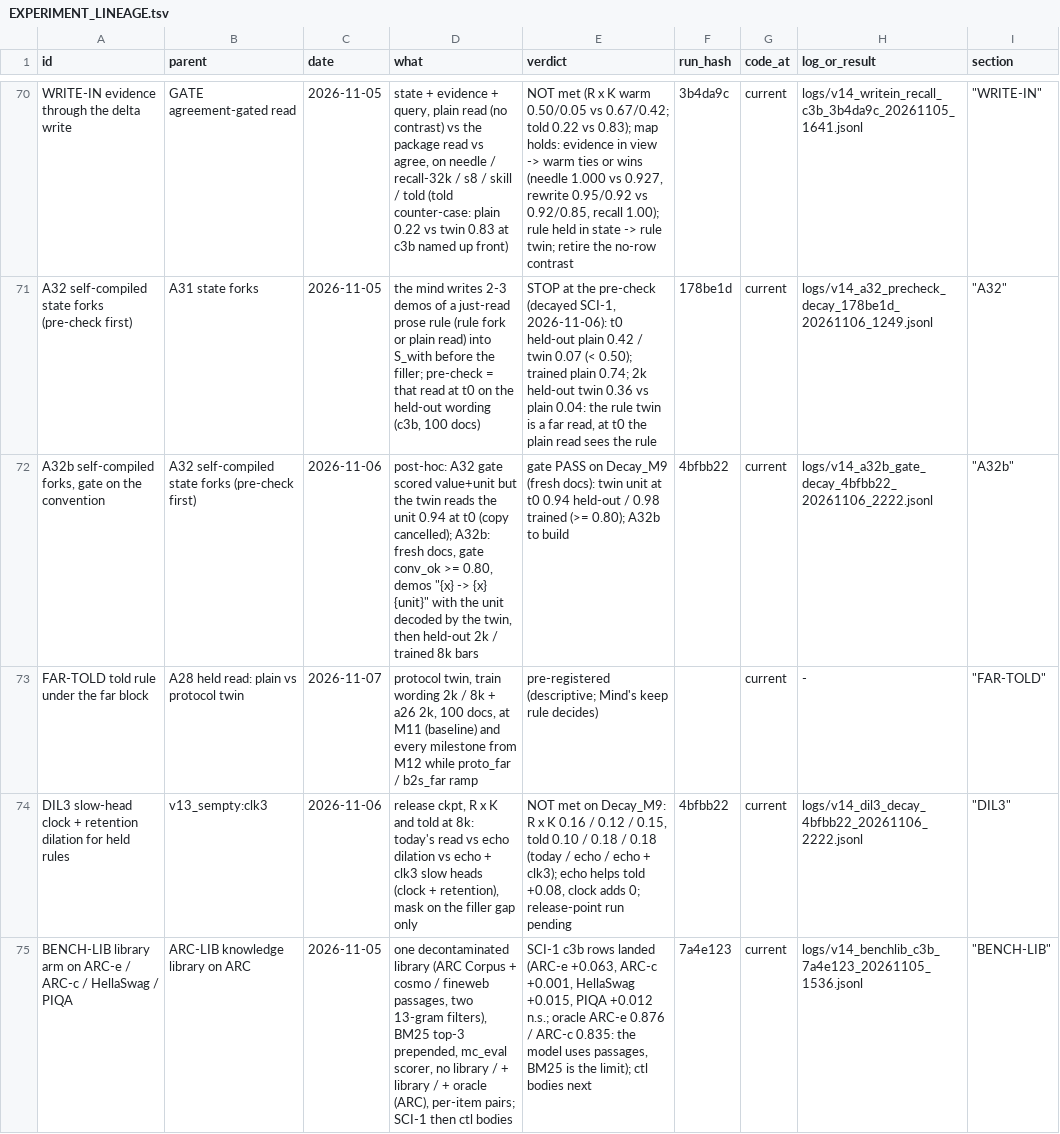
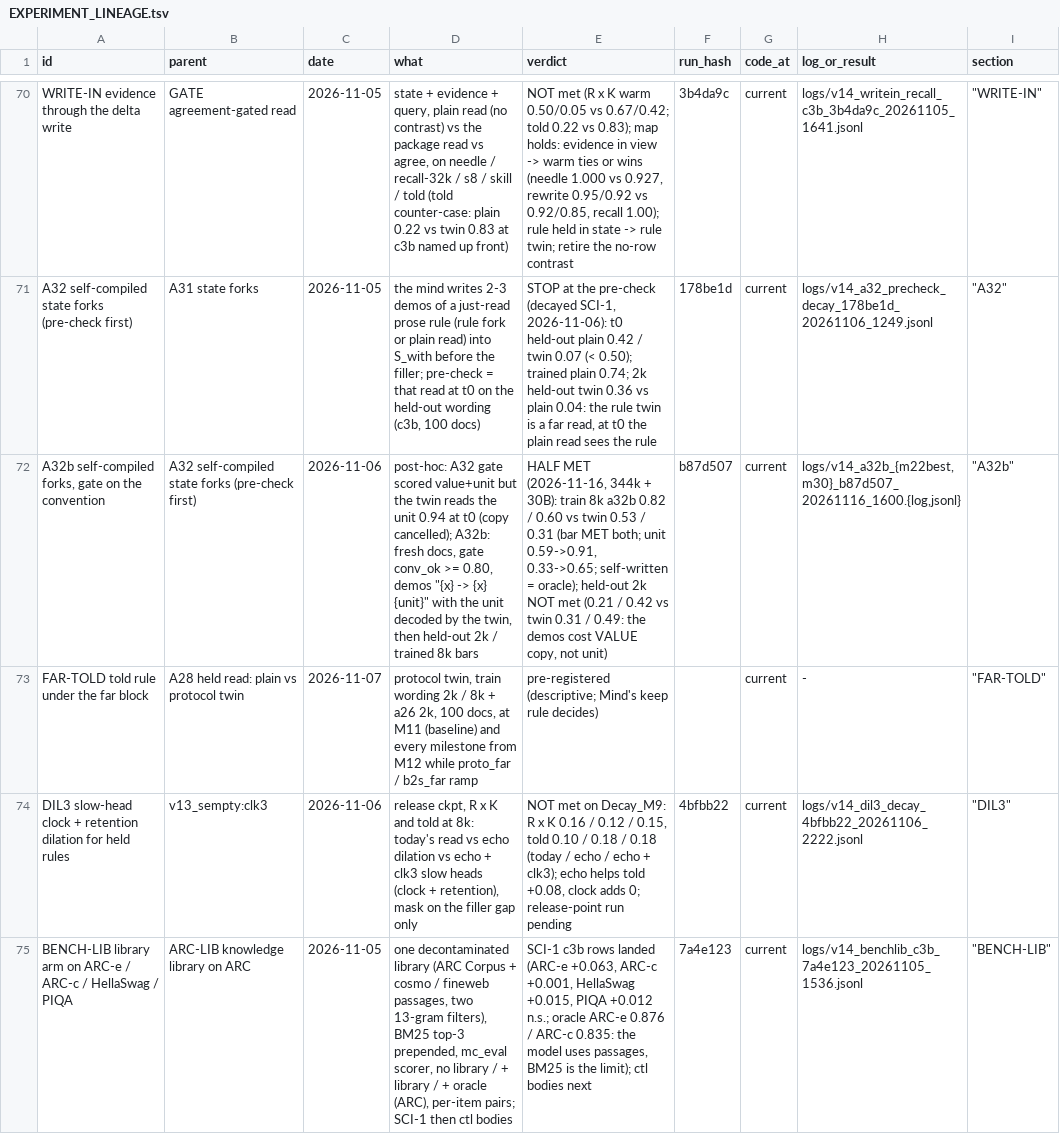
Before and after one commit to gowrav-vishwakarma/qllm2, a TSV file: v14/EXPERIMENT_LINEAGE.tsv, drawn as a sheet; only a part is shown, gaps mark what is left out; the diff names each change by its address in the sheet, - before the commit and + after, or states it on an @@ line.

Commit message:
A32b result: half met. Train 8k: a32b 0.82 / 0.60 vs twin 0.53 / 0.31 on 344k / 30B (bar met, the gain is the unit; self-written = oracle). Held-out 2k NOT met (0.21 / 0.42 vs 0.31 / 0.49; demos cost the value copy). Results + logs + lineage

```diff
--- a/v14/EXPERIMENT_LINEAGE.tsv
+++ b/v14/EXPERIMENT_LINEAGE.tsv
-E72 (verdict): gate PASS on Decay_M9 (fresh docs): twin unit at t0 0.94 held-out / 0.98 trained (>= 0.80); A32b to build
+E72 (verdict): HALF MET (2026-11-16, 344k + 30B): train 8k a32b 0.82 / 0.60 vs twin 0.53 / 0.31 (bar MET both; unit 0.59->0.91, 0.33->0.65; self-written = oracle); held-out 2k NOT met (0.21 / 0.42 vs twin 0.31 / 0.49: the demos cost VALUE copy, not unit)
-F72 (run_hash): 4bfbb22
+F72 (run_hash): b87d507
-H72 (log_or_result): logs/v14_a32b_gate_decay_4bfbb22_20261106_2222.jsonl
+H72 (log_or_result): logs/v14_a32b_{m22best,m30}_b87d507_20261116_1600.{log,jsonl}
```
Also changed, not shown: 6 other files.
